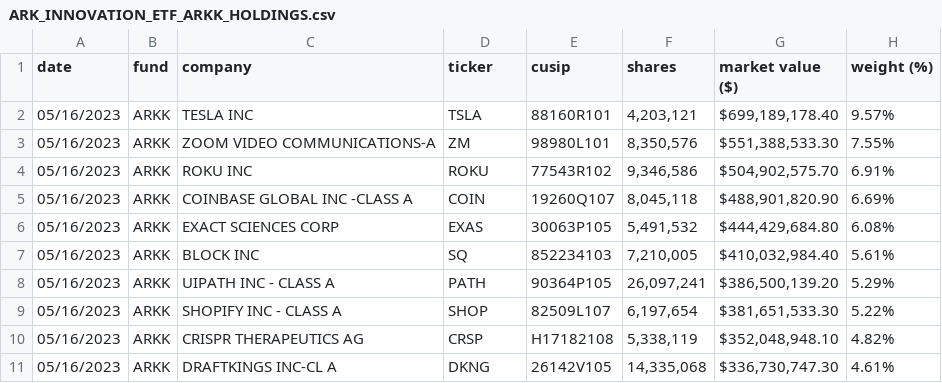
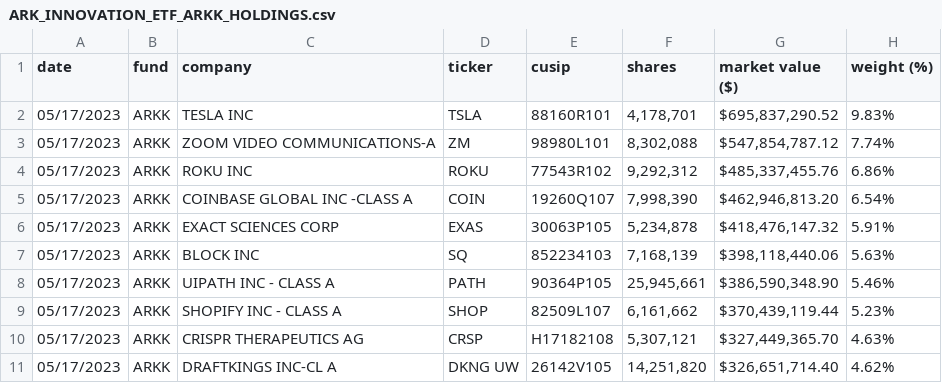
Before and after one commit to tigger0jk/ark-invest-scraper, a CSV file: holdings/ARK_INNOVATION_ETF_ARKK_HOLDINGS.csv, drawn as a sheet; only a part is shown; the diff covers the shown part only.

```diff
--- a/holdings/ARK_INNOVATION_ETF_ARKK_HOLDINGS.csv
+++ b/holdings/ARK_INNOVATION_ETF_ARKK_HOLDINGS.csv
@@ -1,11 +1,11 @@
 date,fund,company,ticker,cusip,shares,market  value  ($),weight  (%)
-05/16/2023,ARKK,TESLA  INC,TSLA,88160R101,"4,203,121","$699,189,178.40",9.57%
-05/16/2023,ARKK,ZOOM  VIDEO  COMMUNICATIONS-A,ZM,98980L101,"8,350,576","$551,388,533.30",7.55%
-05/16/2023,ARKK,ROKU  INC,ROKU,77543R102,"9,346,586","$504,902,575.70",6.91%
-05/16/2023,ARKK,COINBASE  GLOBAL  INC  -CLASS  A,COIN,19260Q107,"8,045,118","$488,901,820.90",6.69%
-05/16/2023,ARKK,EXACT  SCIENCES  CORP,EXAS,30063P105,"5,491,532","$444,429,684.80",6.08%
-05/16/2023,ARKK,BLOCK  INC,SQ,852234103,"7,210,005","$410,032,984.40",5.61%
-05/16/2023,ARKK,UIPATH  INC  -  CLASS  A,PATH,90364P105,"26,097,241","$386,500,139.20",5.29%
-05/16/2023,ARKK,SHOPIFY  INC  -  CLASS  A,SHOP,82509L107,"6,197,654","$381,651,533.30",5.22%
-05/16/2023,ARKK,CRISPR  THERAPEUTICS  AG,CRSP,H17182108,"5,338,119","$352,048,948.10",4.82%
-05/16/2023,ARKK,DRAFTKINGS  INC-CL  A,DKNG,26142V105,"14,335,068","$336,730,747.30",4.61%
+05/17/2023,ARKK,TESLA  INC,TSLA,88160R101,"4,178,701","$695,837,290.52",9.83%
+05/17/2023,ARKK,ZOOM  VIDEO  COMMUNICATIONS-A,ZM,98980L101,"8,302,088","$547,854,787.12",7.74%
+05/17/2023,ARKK,ROKU  INC,ROKU,77543R102,"9,292,312","$485,337,455.76",6.86%
+05/17/2023,ARKK,COINBASE  GLOBAL  INC  -CLASS  A,COIN,19260Q107,"7,998,390","$462,946,813.20",6.54%
+05/17/2023,ARKK,EXACT  SCIENCES  CORP,EXAS,30063P105,"5,234,878","$418,476,147.32",5.91%
+05/17/2023,ARKK,BLOCK  INC,SQ,852234103,"7,168,139","$398,118,440.06",5.63%
+05/17/2023,ARKK,UIPATH  INC  -  CLASS  A,PATH,90364P105,"25,945,661","$386,590,348.90",5.46%
+05/17/2023,ARKK,SHOPIFY  INC  -  CLASS  A,SHOP,82509L107,"6,161,662","$370,439,119.44",5.23%
+05/17/2023,ARKK,CRISPR  THERAPEUTICS  AG,CRSP,H17182108,"5,307,121","$327,449,365.70",4.63%
+05/17/2023,ARKK,DRAFTKINGS  INC-CL  A,DKNG  UW,26142V105,"14,251,820","$326,651,714.40",4.62%
```
Also changed, not shown: 1 added row, 1 removed row and 71 edited cells elsewhere in this file, holdings/ARK_AUTONOMOUS_TECH._&_ROBOTICS_ETF_ARKQ_HOLDINGS.csv, holdings/ARK_FINTECH_INNOVATION_ETF_ARKF_HOLDINGS.csv, 6 other files.
